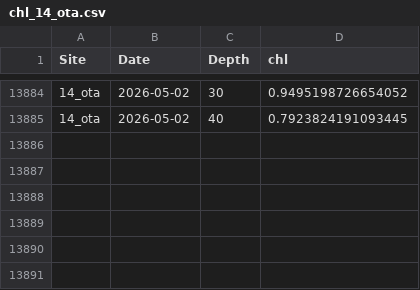
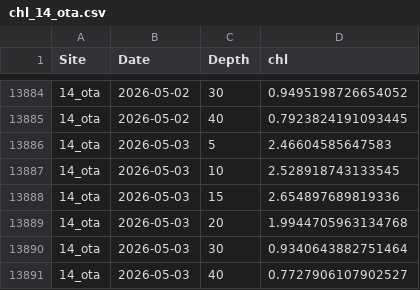
Before and after one commit to sharkbot952/demo, a CSV file: data/cmem/chl/chl_14_ota.csv, drawn as a sheet; only a part is shown, gaps mark what is left out.

```diff
--- a/data/cmem/chl/chl_14_ota.csv
+++ b/data/cmem/chl/chl_14_ota.csv
@@ -13885 +13885,7 @@
 14_ota,2026-05-02,40,0.7923824191093445
+14_ota,2026-05-03,5,2.46604585647583
+14_ota,2026-05-03,10,2.528918743133545
+14_ota,2026-05-03,15,2.654897689819336
+14_ota,2026-05-03,20,1.9944705963134768
+14_ota,2026-05-03,30,0.9340643882751464
+14_ota,2026-05-03,40,0.7727906107902527
```
Also changed, not shown: data/cmem/chl/chl_13_isi.csv, data/cmem/chl/chl_16_tom.csv, 10 other files.
